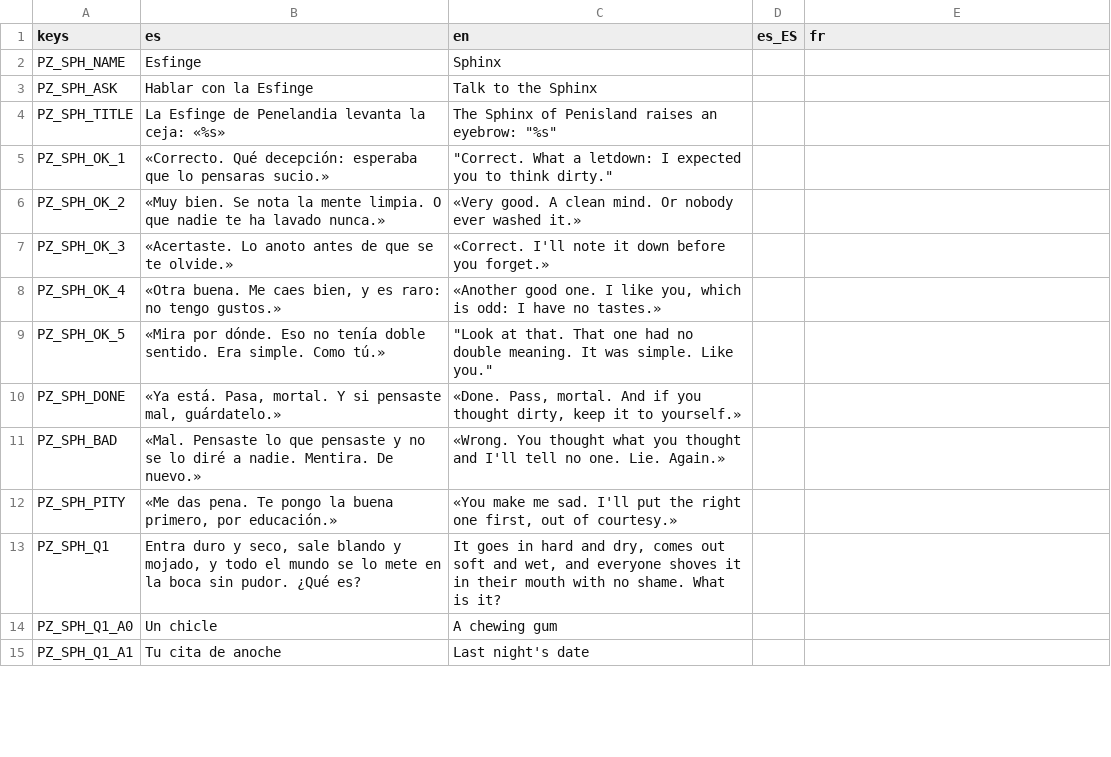
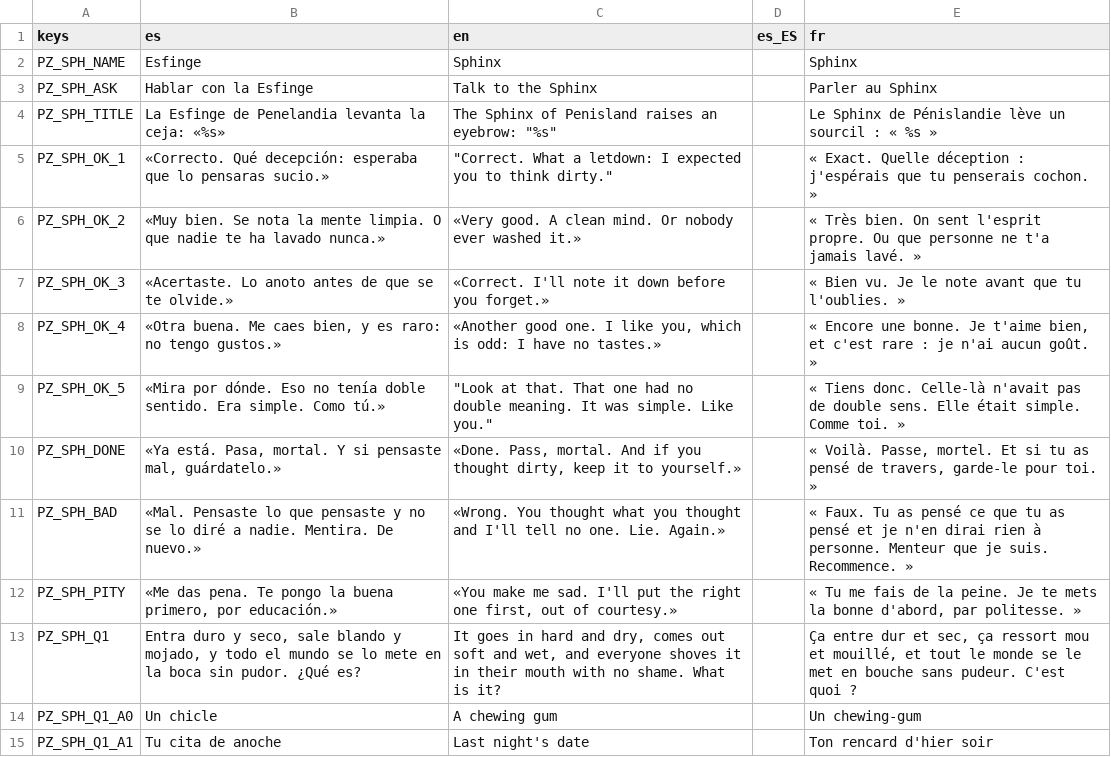
Before and after one commit to Vanne11/soul_knight, a CSV file: locale/acertijos2.csv, drawn as a sheet; only a part is shown; the diff covers the shown part only.

Commit message:
Traduccion T4: fr completo y es_ES puntual en 27 CSV de locale
Con cariño, Nico.

```diff
--- a/locale/acertijos2.csv
+++ b/locale/acertijos2.csv
@@ -1,15 +1,15 @@
 keys,es,en,es_ES,fr
-PZ_SPH_NAME,Esfinge,Sphinx,,
-PZ_SPH_ASK,Hablar con la Esfinge,Talk to the Sphinx,,
-PZ_SPH_TITLE,La Esfinge de Penelandia levanta la ceja: «%s»,"The Sphinx of Penisland raises an eyebrow: ""%s""",,
-PZ_SPH_OK_1,«Correcto. Qué decepción: esperaba que lo pensaras sucio.»,"""Correct. What a letdown: I expected you to think dirty.""",,
-PZ_SPH_OK_2,«Muy bien. Se nota la mente limpia. O que nadie te ha lavado nunca.»,«Very good. A clean mind. Or nobody ever washed it.»,,
-PZ_SPH_OK_3,«Acertaste. Lo anoto antes de que se te olvide.»,«Correct. I'll note it down before you forget.»,,
-PZ_SPH_OK_4,"«Otra buena. Me caes bien, y es raro: no tengo gustos.»","«Another good one. I like you, which is odd: I have no tastes.»",,
-PZ_SPH_OK_5,«Mira por dónde. Eso no tenía doble sentido. Era simple. Como tú.»,"""Look at that. That one had no double meaning. It was simple. Like you.""",,
-PZ_SPH_DONE,"«Ya está. Pasa, mortal. Y si pensaste mal, guárdatelo.»","«Done. Pass, mortal. And if you thought dirty, keep it to yourself.»",,
-PZ_SPH_BAD,«Mal. Pensaste lo que pensaste y no se lo diré a nadie. Mentira. De nuevo.»,«Wrong. You thought what you thought and I'll tell no one. Lie. Again.»,,
-PZ_SPH_PITY,"«Me das pena. Te pongo la buena primero, por educación.»","«You make me sad. I'll put the right one first, out of courtesy.»",,
-PZ_SPH_Q1,"Entra duro y seco, sale blando y mojado, y todo el mundo se lo mete en la boca sin pudor. ¿Qué es?","It goes in hard and dry, comes out soft and wet, and everyone shoves it in their mouth with no shame. What is it?",,
-PZ_SPH_Q1_A0,Un chicle,A chewing gum,,
-PZ_SPH_Q1_A1,Tu cita de anoche,Last night's date,,
+PZ_SPH_NAME,Esfinge,Sphinx,,Sphinx
+PZ_SPH_ASK,Hablar con la Esfinge,Talk to the Sphinx,,Parler au Sphinx
+PZ_SPH_TITLE,La Esfinge de Penelandia levanta la ceja: «%s»,"The Sphinx of Penisland raises an eyebrow: ""%s""",,Le Sphinx de Pénislandie lève un sourcil : « %s »
+PZ_SPH_OK_1,«Correcto. Qué decepción: esperaba que lo pensaras sucio.»,"""Correct. What a letdown: I expected you to think dirty.""",,« Exact. Quelle déception : j'espérais que tu penserais cochon. »
+PZ_SPH_OK_2,«Muy bien. Se nota la mente limpia. O que nadie te ha lavado nunca.»,«Very good. A clean mind. Or nobody ever washed it.»,,« Très bien. On sent l'esprit propre. Ou que personne ne t'a jamais lavé. »
+PZ_SPH_OK_3,«Acertaste. Lo anoto antes de que se te olvide.»,«Correct. I'll note it down before you forget.»,,« Bien vu. Je le note avant que tu l'oublies. »
+PZ_SPH_OK_4,"«Otra buena. Me caes bien, y es raro: no tengo gustos.»","«Another good one. I like you, which is odd: I have no tastes.»",,"« Encore une bonne. Je t'aime bien, et c'est rare : je n'ai aucun goût. »"
+PZ_SPH_OK_5,«Mira por dónde. Eso no tenía doble sentido. Era simple. Como tú.»,"""Look at that. That one had no double meaning. It was simple. Like you.""",,« Tiens donc. Celle-là n'avait pas de double sens. Elle était simple. Comme toi. »
+PZ_SPH_DONE,"«Ya está. Pasa, mortal. Y si pensaste mal, guárdatelo.»","«Done. Pass, mortal. And if you thought dirty, keep it to yourself.»",,"« Voilà. Passe, mortel. Et si tu as pensé de travers, garde-le pour toi. »"
+PZ_SPH_BAD,«Mal. Pensaste lo que pensaste y no se lo diré a nadie. Mentira. De nuevo.»,«Wrong. You thought what you thought and I'll tell no one. Lie. Again.»,,« Faux. Tu as pensé ce que tu as pensé et je n'en dirai rien à personne. Menteur que je suis. Recommence. »
+PZ_SPH_PITY,"«Me das pena. Te pongo la buena primero, por educación.»","«You make me sad. I'll put the right one first, out of courtesy.»",,"« Tu me fais de la peine. Je te mets la bonne d'abord, par politesse. »"
+PZ_SPH_Q1,"Entra duro y seco, sale blando y mojado, y todo el mundo se lo mete en la boca sin pudor. ¿Qué es?","It goes in hard and dry, comes out soft and wet, and everyone shoves it in their mouth with no shame. What is it?",,"Ça entre dur et sec, ça ressort mou et mouillé, et tout le monde se le met en bouche sans pudeur. C'est quoi ?"
+PZ_SPH_Q1_A0,Un chicle,A chewing gum,,Un chewing-gum
+PZ_SPH_Q1_A1,Tu cita de anoche,Last night's date,,Ton rencard d'hier soir
```
Also changed, not shown: 38 edited cells elsewhere in this file, locale/armas_sinergias.csv, locale/censura.csv, 25 other files.
